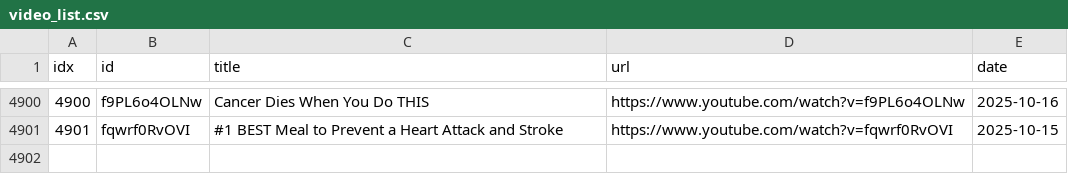
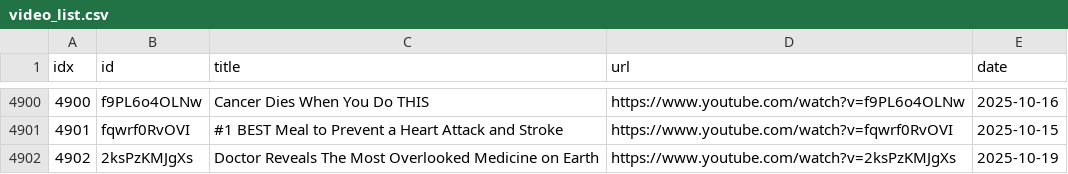
Before and after one commit to sumsjp/Drberg, a CSV file: src/video_list.csv, drawn as a sheet; only a part is shown, gaps mark what is left out; the diff names each change by its address in the sheet, - before the commit and + after, or states it on an @@ line.

```diff
--- a/src/video_list.csv
+++ b/src/video_list.csv
+row 4902: 4902 | 2ksPzKMJgXs | Doctor Reveals The Most Overlooked Medicine on Earth | https://www.youtube.com/watch?v=2ksPzKMJgXs | 2025-10-19
```
Also changed, not shown: 3 other files.
